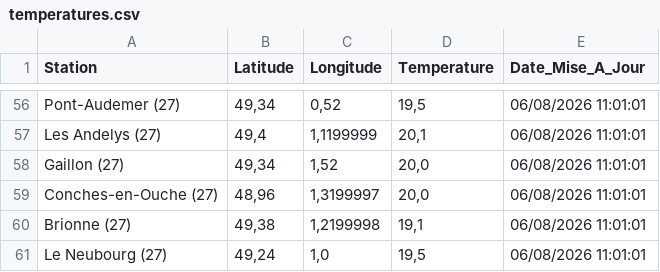
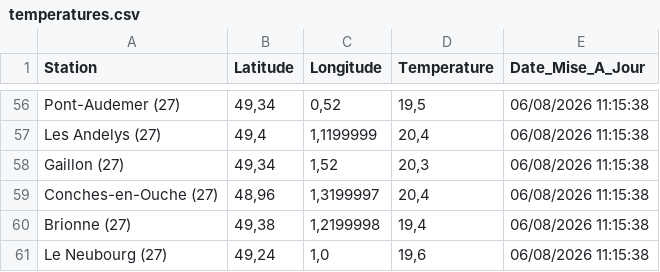
Before and after one commit to cenfr3/temp-ratures-normandie, a CSV file: temperatures.csv, drawn as a sheet; only a part is shown, gaps mark what is left out; the diff covers the shown part only; the diff names each change by its address in the sheet, - before the commit and + after, or states it on an @@ line.

```diff
--- a/temperatures.csv
+++ b/temperatures.csv
-E56:E61 (Date_Mise_A_Jour): 06/08/2026 11:01:01
+E56:E61 (Date_Mise_A_Jour): 06/08/2026 11:15:38
-D57 (Temperature): 20,1
+D57 (Temperature): 20,4
-D58 (Temperature): 20,0
+D58 (Temperature): 20,3
-D59 (Temperature): 20,0
+D59 (Temperature): 20,4
-D60 (Temperature): 19,1
+D60 (Temperature): 19,4
-D61 (Temperature): 19,5
+D61 (Temperature): 19,6
```
Also changed, not shown: 101 edited cells elsewhere in this file.
